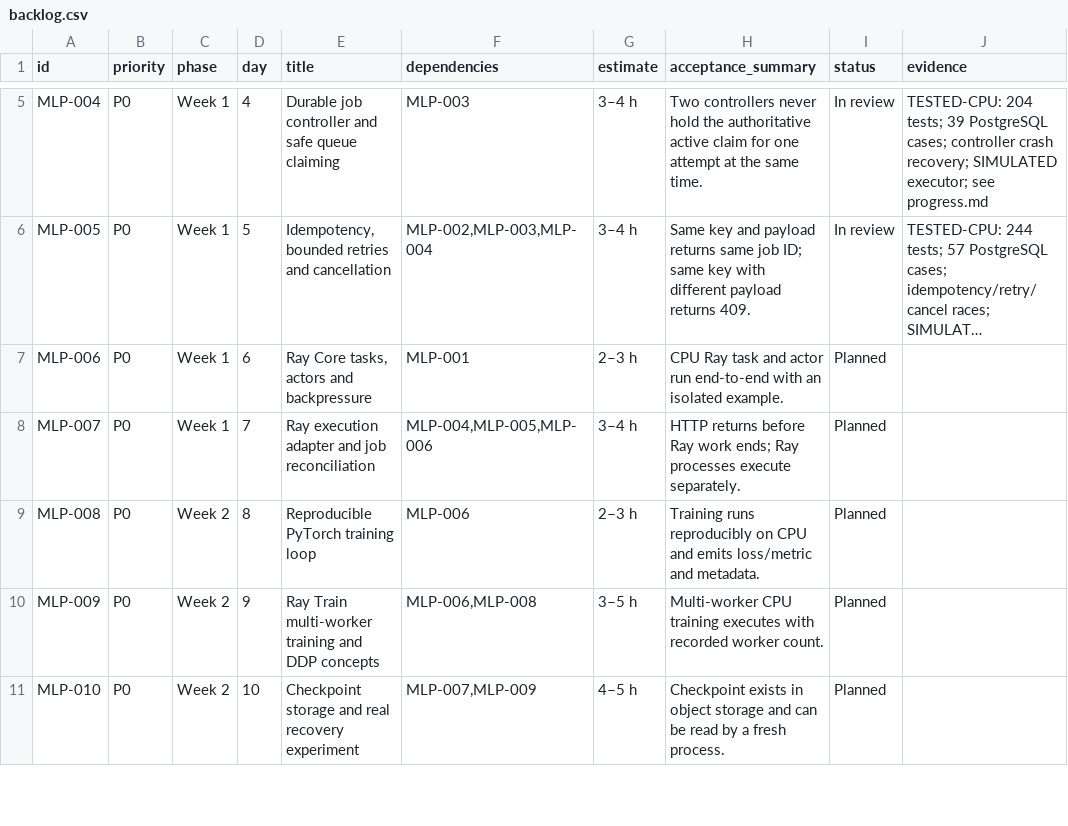
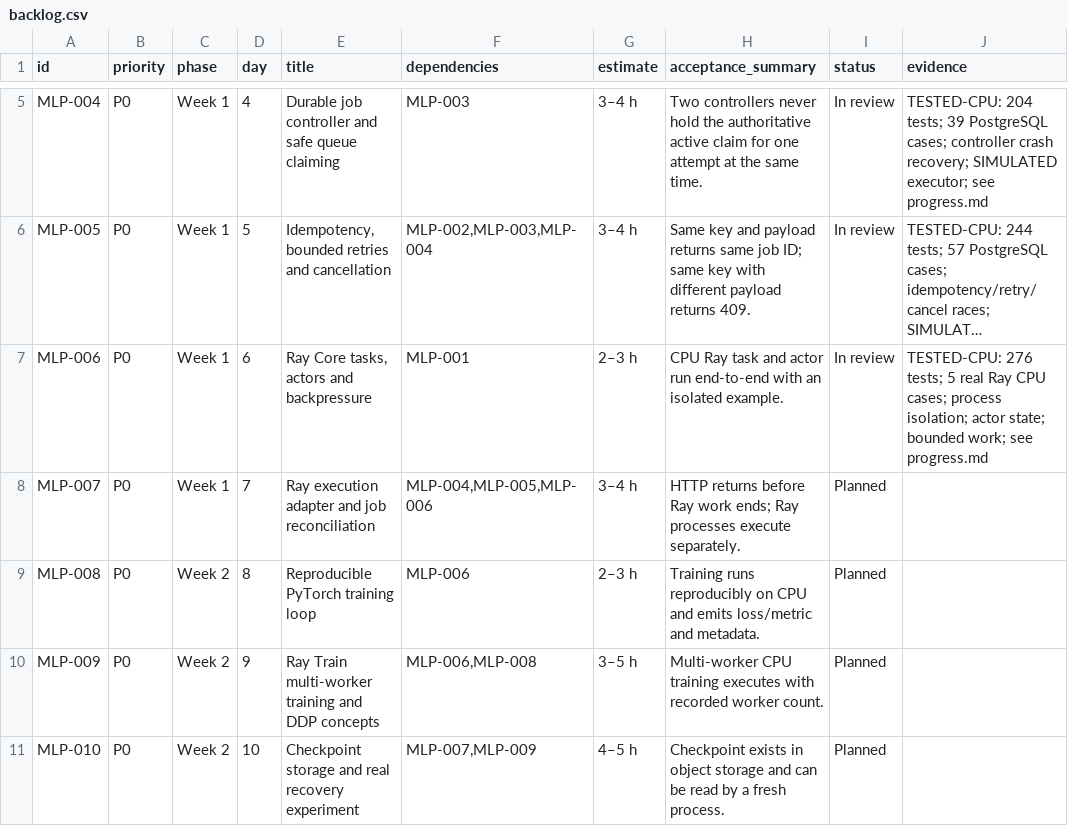
Before and after one commit to OmniMechanica/kusanagi-nerv, a CSV file: docs/03-planning/backlog.csv, drawn as a sheet; only a part is shown, gaps mark what is left out; long unchanged cells end in …; the diff names each change by its address in the sheet, - before the commit and + after, or states it on an @@ line.

Commit message:
feat(MLP-006): demonstrate Ray Core tasks actors and backpressure

```diff
--- a/docs/03-planning/backlog.csv
+++ b/docs/03-planning/backlog.csv
-I7 (status): Planned
+I7 (status): In review
-J7 (evidence): (empty)
+J7 (evidence): TESTED-CPU: 276 tests; 5 real Ray CPU cases; process isolation; actor state; bounded work; see progress.md
```
Also changed, not shown: 21 other files.
